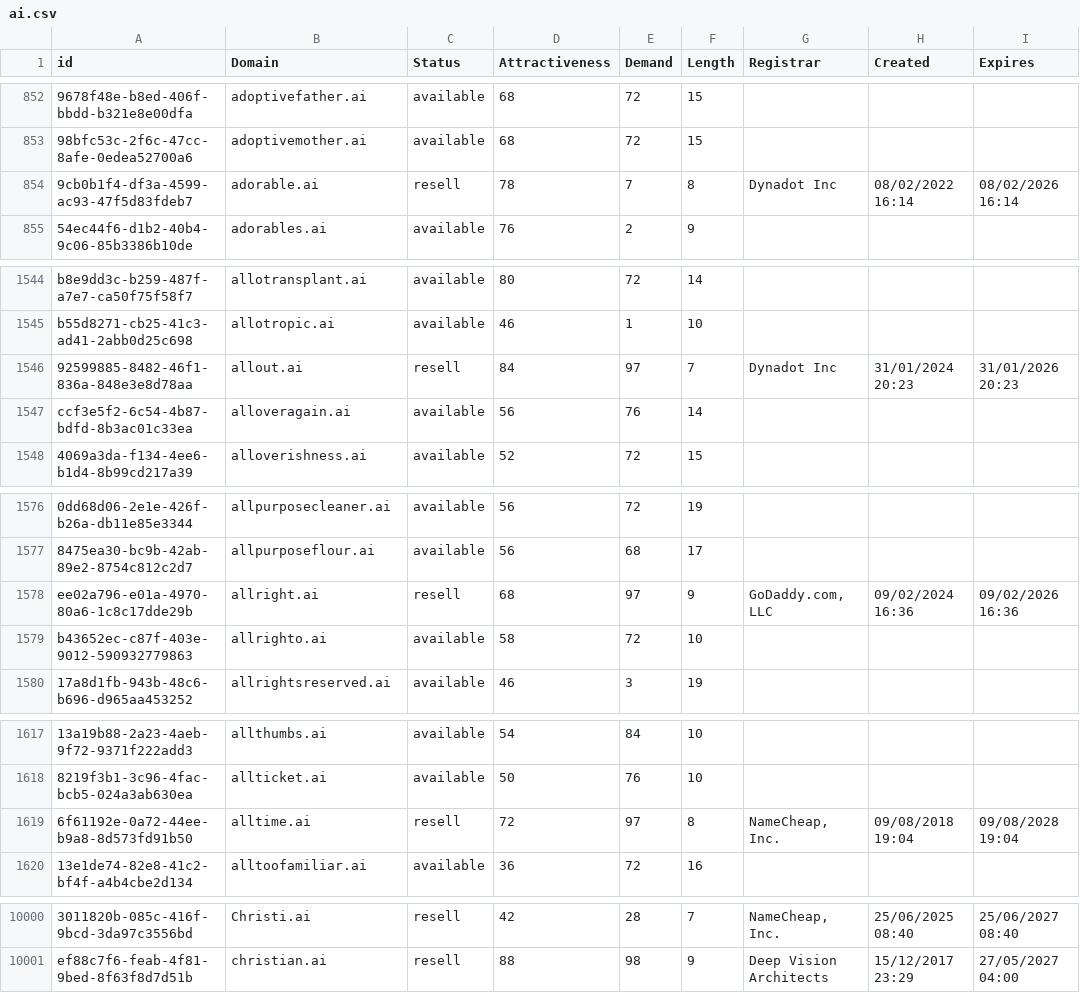
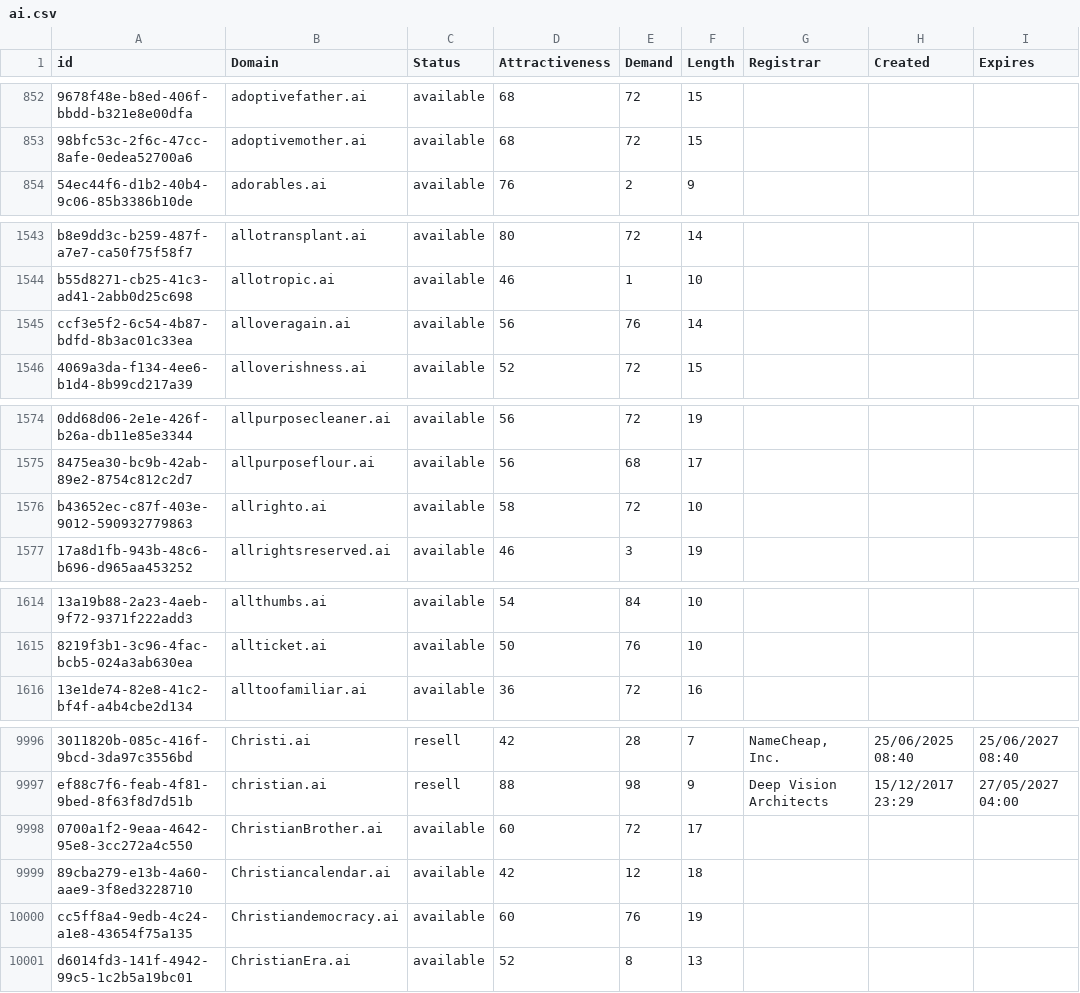
Before and after one commit to UniqueDomains/ai-oneword-domains, a CSV file: ai.csv, drawn as a sheet; only a part is shown, gaps mark what is left out; removed rows and columns are numbered as before the commit, all else as after; the diff covers the shown part only; the diff names each change by its address in the sheet, - before the commit and + after, or states it on an @@ line.

Commit message:
Domains update

```diff
--- a/ai.csv
+++ b/ai.csv
-row 854: 9cb0b1f4-df3a-4599-ac93-47f5d83fdeb7 | adorable.ai | resell | 78 | 7 | 8 | Dynadot Inc | 08/02/2022 16:14 | 08/02/2026 16:14
-row 1546: 92599885-8482-46f1-836a-848e3e8d78aa | allout.ai | resell | 84 | 97 | 7 | Dynadot Inc | 31/01/2024 20:23 | 31/01/2026 20:23
-row 1578: ee02a796-e01a-4970-80a6-1c8c17dde29b | allright.ai | resell | 68 | 97 | 9 | GoDaddy.com, LLC | 09/02/2024 16:36 | 09/02/2026 16:36
-row 1619: 6f61192e-0a72-44ee-b9a8-8d573fd91b50 | alltime.ai | resell | 72 | 97 | 8 | NameCheap, Inc. | 09/08/2018 19:04 | 09/08/2028 19:04
+row 9998: 0700a1f2-9eaa-4642-95e8-3cc272a4c550 | ChristianBrother.ai | available | 60 | 72 | 17
+row 9999: 89cba279-e13b-4a60-aae9-3f8ed3228710 | Christiancalendar.ai | available | 42 | 12 | 18
+row 10000: cc5ff8a4-9edb-4c24-a1e8-43654f75a135 | Christiandemocracy.ai | available | 60 | 76 | 19
+row 10001: d6014fd3-141f-4942-99c5-1c2b5a19bc01 | ChristianEra.ai | available | 52 | 8 | 13
```
Also changed, not shown: 33 edited cells elsewhere in this file, 2 other files.
